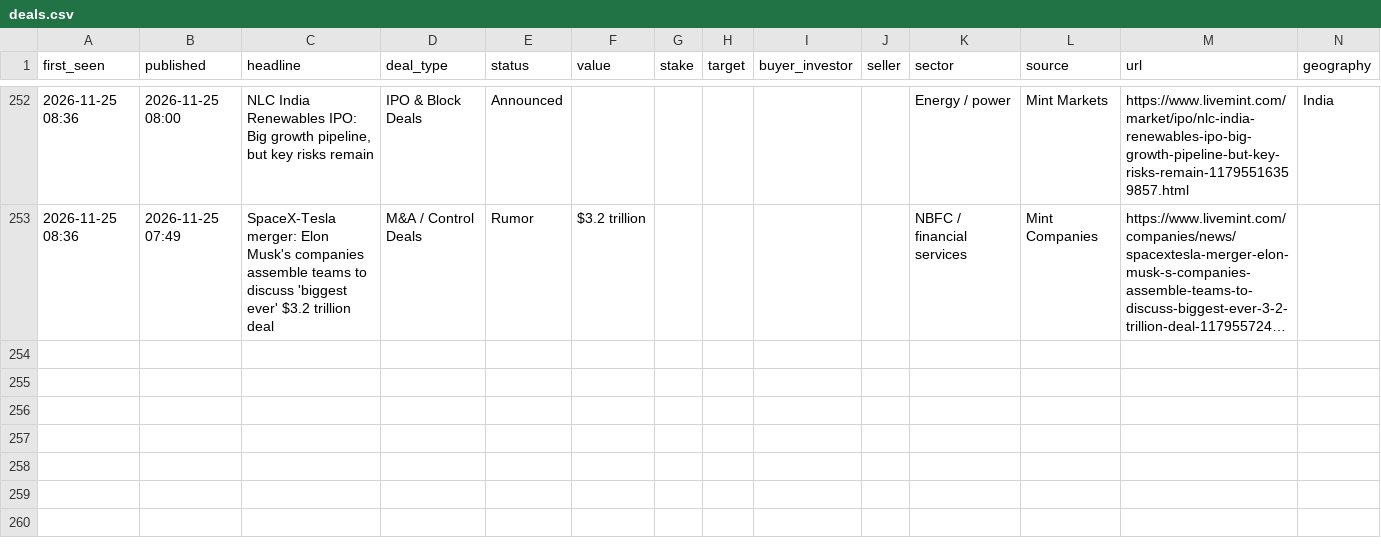
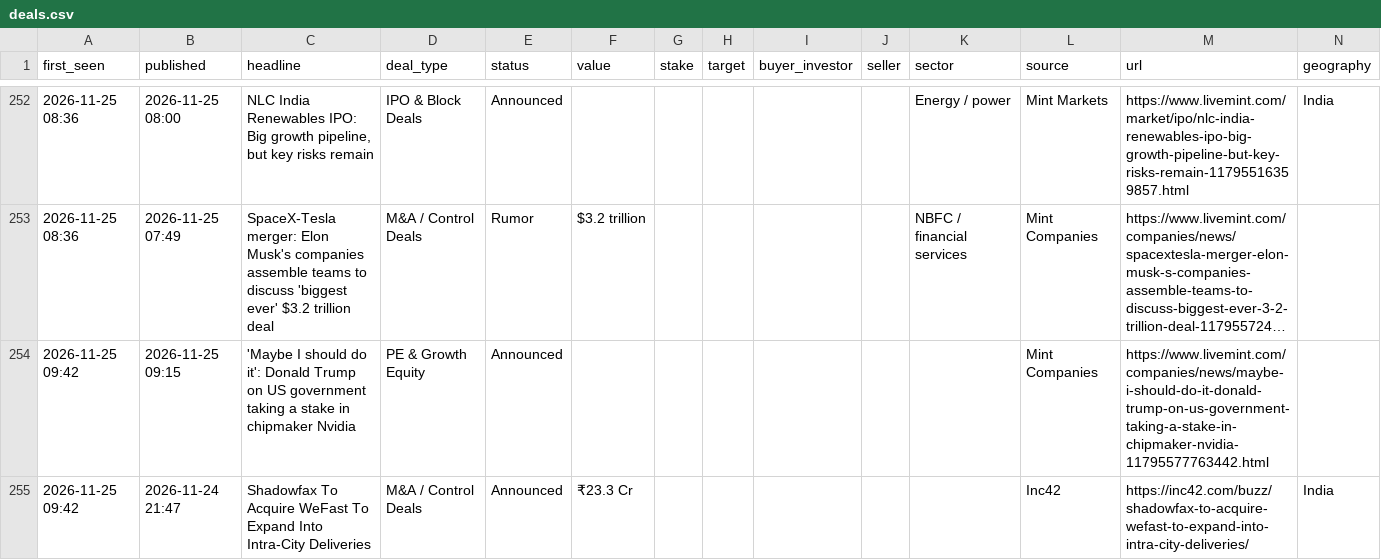
Before and after one commit to aarreev12342/morning-brief, a CSV file: data/deals.csv, drawn as a sheet; only a part is shown, gaps mark what is left out; long unchanged cells end in …; rows hold the shown columns only; the diff names each change by its address in the sheet, - before the commit and + after, or states it on an @@ line.

Commit message:
Update deal log

```diff
--- a/data/deals.csv
+++ b/data/deals.csv
+row 254: 2026-11-25 09:42 | 2026-11-25 09:15 | 'Maybe I should do it': Donald Trump on US government taking a stake in chipmaker Nvidia | PE & Growth Equity | Announced |  |  |  |  |  |  | Mint Companies | https://www.livemint.com/companies/news/maybe-i-should-do-it-donald-trump-on-us-government-taking-a-stake-in-chipmaker-nvidia-11795577763442.html
+row 255: 2026-11-25 09:42 | 2026-11-24 21:47 | Shadowfax To Acquire WeFast To Expand Into Intra-City Deliveries | M&A / Control Deals | Announced | ₹23.3 Cr |  |  |  |  |  | Inc42 | https://inc42.com/buzz/shadowfax-to-acquire-wefast-to-expand-into-intra-city-deliveries/ | India
```
Also changed, not shown: data/pitchbook_style_deals.csv.
